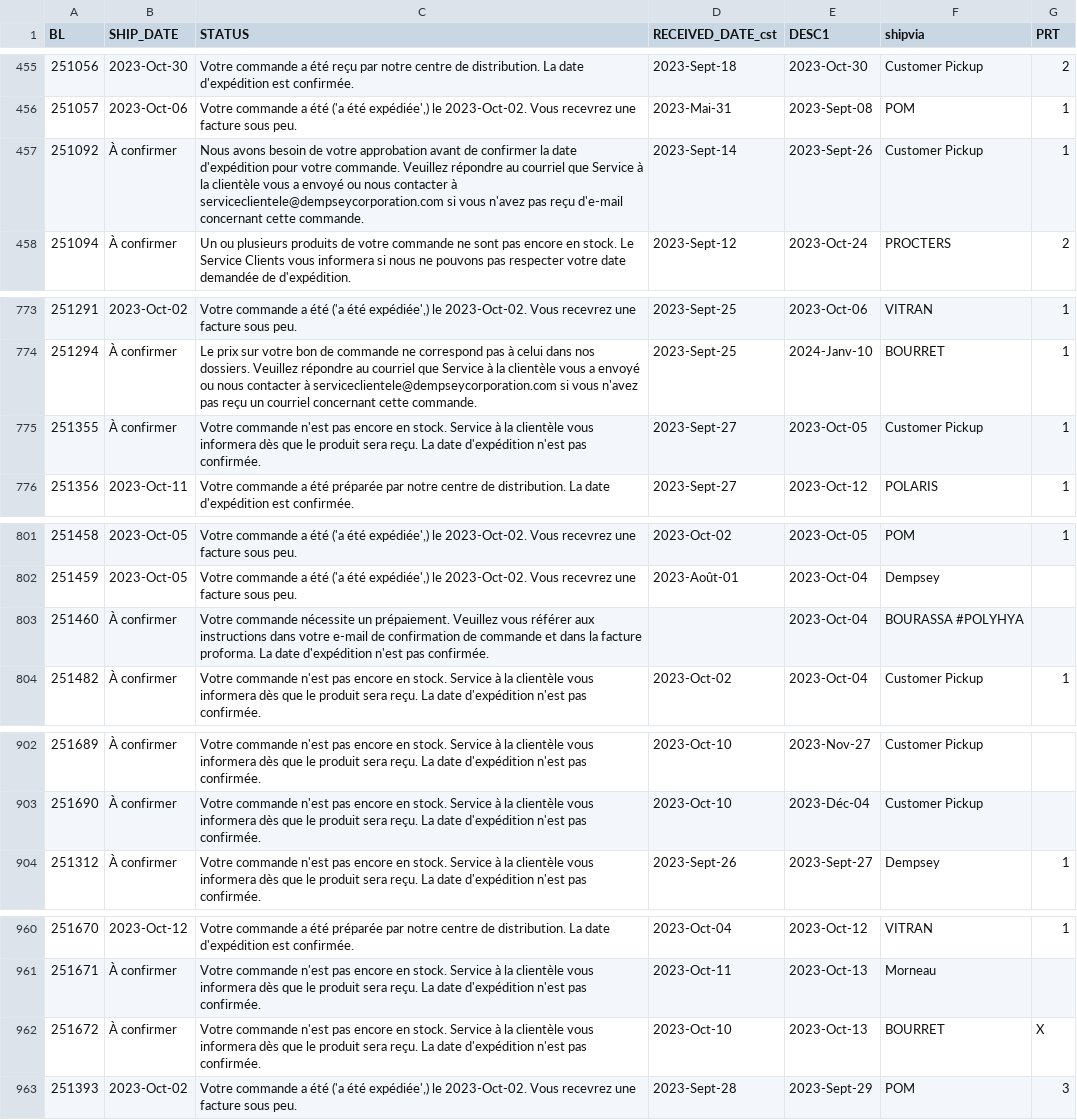
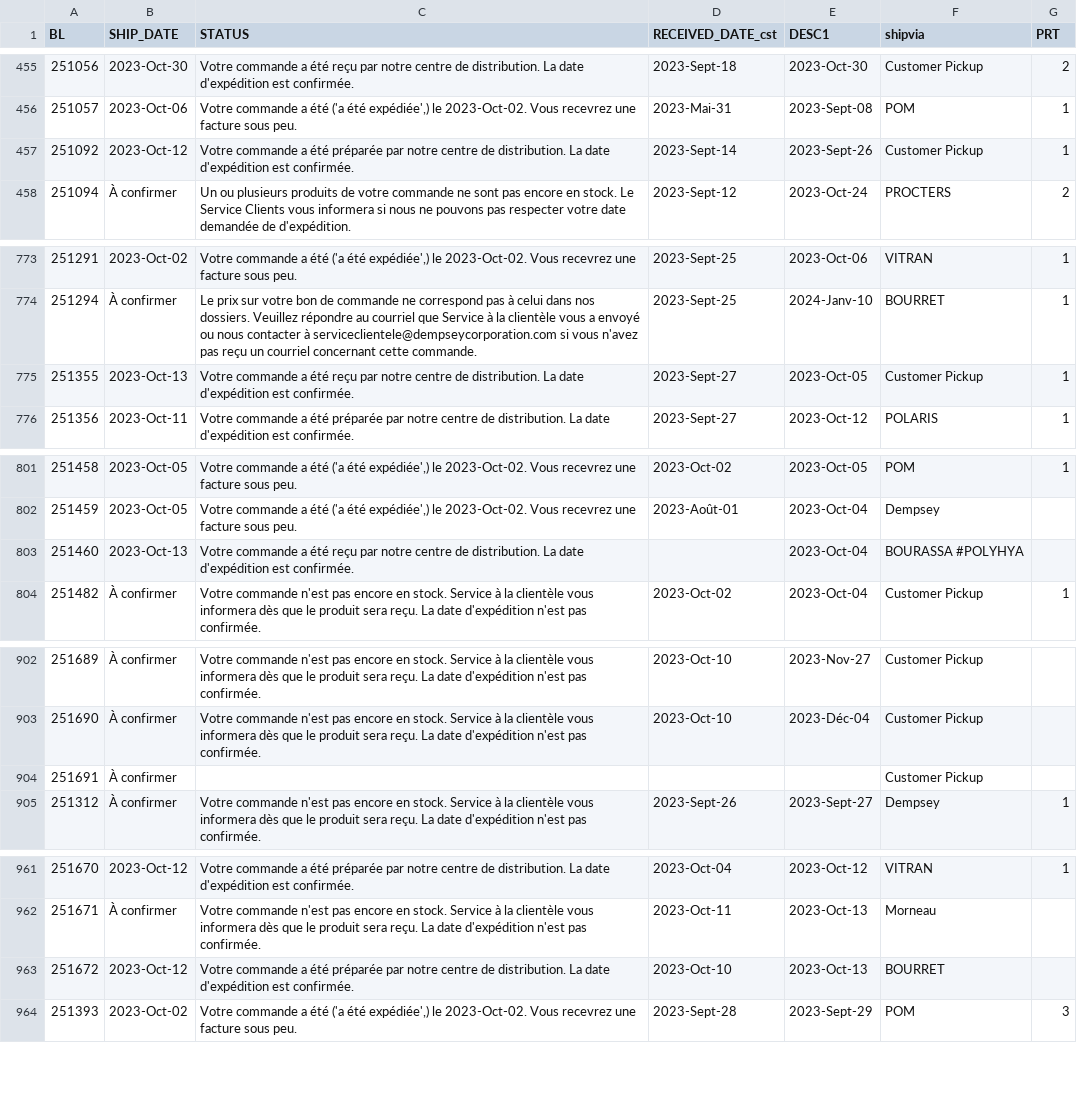
Before and after one commit to dempseysystems/dempseysystems.github.io, a CSV file: shipments-french - Dempsey Canada.csv, drawn as a sheet; only a part is shown, gaps mark what is left out; the diff covers the shown part only.

```diff
--- a/shipments-french - Dempsey Canada.csv
+++ b/shipments-french - Dempsey Canada.csv
@@ -456,3 +456,3 @@ BL,SHIP_DATE,STATUS,RECEIVED_DATE_cst,DESC1,shipvia,PRT
 251057,2023-Oct-06,"Votre commande a été ('a été expédiée',) le 2023-Oct-02. Vous recevrez une facture sous peu.",2023-Mai-31,2023-Sept-08,POM,1
-251092,À confirmer,Nous avons besoin de votre approbation avant de confirmer la date d'expédition pour votre commande. Veuillez répondre au courriel que Service à la clientèle vous a envoyé ou nous contacter à serviceclientele@dempseycorporation.com si vous n'avez pas reçu d'e-mail concernant cette commande.,2023-Sept-14,2023-Sept-26,Customer Pickup,1
+251092,2023-Oct-12,Votre commande a été préparée par notre centre de distribution. La date d'expédition est confirmée.,2023-Sept-14,2023-Sept-26,Customer Pickup,1
 251094,À confirmer,Un ou plusieurs produits de votre commande ne sont pas encore en stock. Le Service Clients vous informera si nous ne pouvons pas respecter votre date demandée de d'expédition.,2023-Sept-12,2023-Oct-24,PROCTERS,2
@@ -774,3 +774,3 @@ BL,SHIP_DATE,STATUS,RECEIVED_DATE_cst,DESC1,shipvia,PRT
 251294,À confirmer,Le prix sur votre bon de commande ne correspond pas à celui dans nos dossiers. Veuillez répondre au courriel que Service à la clientèle vous a envoyé ou nous contacter à serviceclientele@dempseycorporation.com si vous n'avez pas reçu un courriel concernant cette commande.,2023-Sept-25,2024-Janv-10,BOURRET,1
-251355,À confirmer,Votre commande n'est pas encore en stock. Service à la clientèle vous informera dès que le produit sera reçu. La date d'expédition n'est pas confirmée.,2023-Sept-27,2023-Oct-05,Customer Pickup,1
+251355,2023-Oct-13,Votre commande a été reçu par notre centre de distribution. La date d'expédition est confirmée.,2023-Sept-27,2023-Oct-05,Customer Pickup,1
 251356,2023-Oct-11,Votre commande a été préparée par notre centre de distribution. La date d'expédition est confirmée.,2023-Sept-27,2023-Oct-12,POLARIS,1
@@ -802,3 +802,3 @@ BL,SHIP_DATE,STATUS,RECEIVED_DATE_cst,DESC1,shipvia,PRT
 251459,2023-Oct-05,"Votre commande a été ('a été expédiée',) le 2023-Oct-02. Vous recevrez une facture sous peu.",2023-Août-01,2023-Oct-04,Dempsey,
-251460,À confirmer,Votre commande nécessite un prépaiement. Veuillez vous référer aux instructions dans votre e-mail de confirmation de commande et dans la facture proforma. La date d'expédition n'est pas confirmée.,,2023-Oct-04,BOURASSA #POLYHYA,
+251460,2023-Oct-13,Votre commande a été reçu par notre centre de distribution. La date d'expédition est confirmée.,,2023-Oct-04,BOURASSA #POLYHYA,
 251482,À confirmer,Votre commande n'est pas encore en stock. Service à la clientèle vous informera dès que le produit sera reçu. La date d'expédition n'est pas confirmée.,2023-Oct-02,2023-Oct-04,Customer Pickup,1
@@ -903,2 +903,3 @@ BL,SHIP_DATE,STATUS,RECEIVED_DATE_cst,DESC1,shipvia,PRT
 251690,À confirmer,Votre commande n'est pas encore en stock. Service à la clientèle vous informera dès que le produit sera reçu. La date d'expédition n'est pas confirmée.,2023-Oct-10,2023-Déc-04,Customer Pickup,
+251691,À confirmer,,,,Customer Pickup,
 251312,À confirmer,Votre commande n'est pas encore en stock. Service à la clientèle vous informera dès que le produit sera reçu. La date d'expédition n'est pas confirmée.,2023-Sept-26,2023-Sept-27,Dempsey,1
@@ -961,3 +962,3 @@ BL,SHIP_DATE,STATUS,RECEIVED_DATE_cst,DESC1,shipvia,PRT
 251671,À confirmer,Votre commande n'est pas encore en stock. Service à la clientèle vous informera dès que le produit sera reçu. La date d'expédition n'est pas confirmée.,2023-Oct-11,2023-Oct-13,Morneau,
-251672,À confirmer,Votre commande n'est pas encore en stock. Service à la clientèle vous informera dès que le produit sera reçu. La date d'expédition n'est pas confirmée.,2023-Oct-10,2023-Oct-13,BOURRET,X
+251672,2023-Oct-12,Votre commande a été préparée par notre centre de distribution. La date d'expédition est confirmée.,2023-Oct-10,2023-Oct-13,BOURRET,
 251393,2023-Oct-02,"Votre commande a été ('a été expédiée',) le 2023-Oct-02. Vous recevrez une facture sous peu.",2023-Sept-28,2023-Sept-29,POM,3
```
Also changed, not shown: 3 edited cells elsewhere in this file, shipments - Dempsey US.csv, 8 other files.
